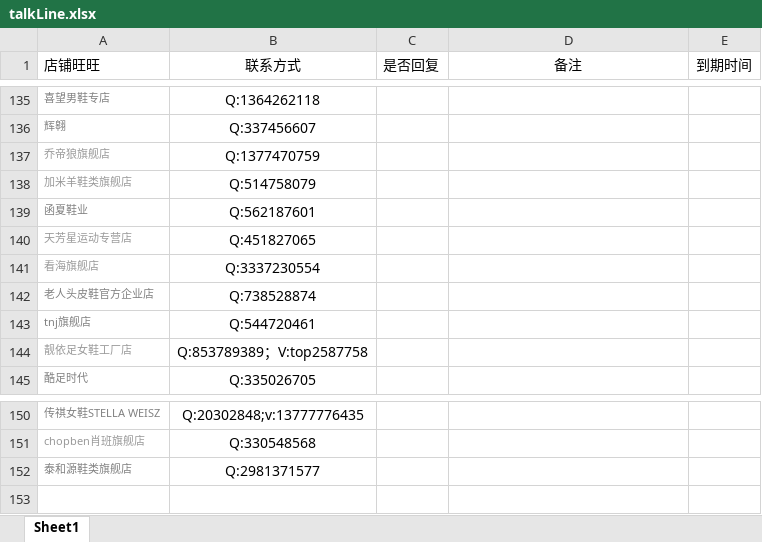
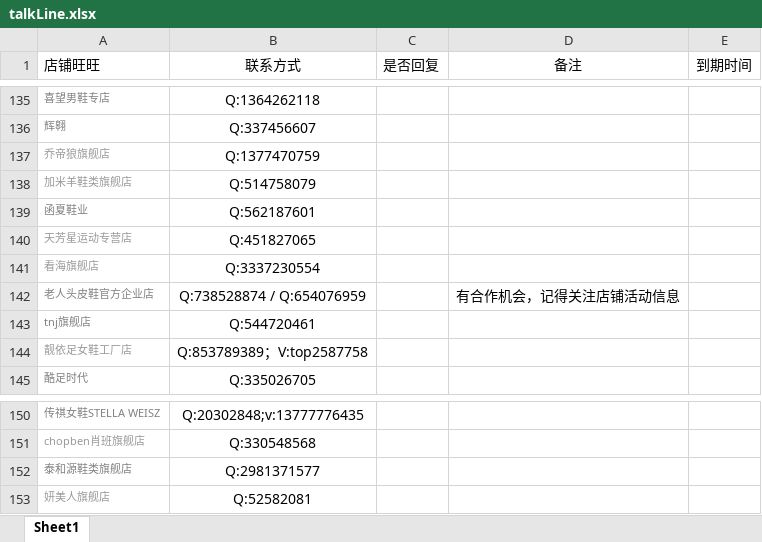
Before and after one commit to OriginalLucieN/T_KStation, an Excel workbook: talkLine.xlsx, sheet Sheet1, drawn as a sheet; only a part is shown, gaps mark what is left out; values as stored, in another font and other column widths than the file's, no borders; the diff names each change by its address in the sheet, - before the commit and + after, or states it on an @@ line.

```diff
--- a/talkLine.xlsx (sheet Sheet1)
+++ b/talkLine.xlsx (sheet Sheet1)
-B142 (联系方式): Q:738528874
+B142 (联系方式): Q:738528874 / Q:654076959
-D142 (备注): (empty)
+D142 (备注): 有合作机会，记得关注店铺活动信息
+row 153: 妍美人旗舰店 | Q:52582081
```
Also changed, not shown: 1 other file.
